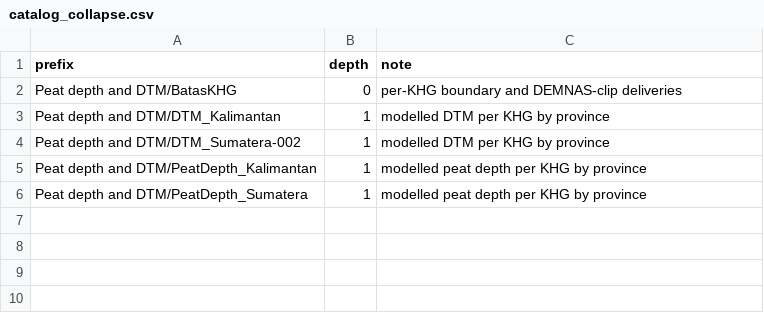
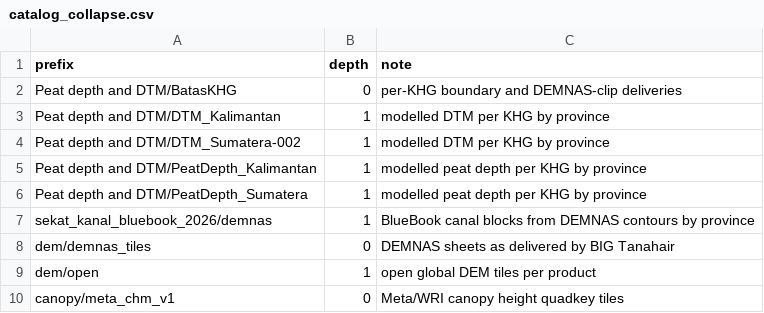
Before and after one commit to Re-Peat-Project/re-peat, a CSV file: sites/catalog_collapse.csv, drawn as a sheet; the diff names each change by its address in the sheet, - before the commit and + after, or states it on an @@ line.

```diff
--- a/sites/catalog_collapse.csv
+++ b/sites/catalog_collapse.csv
+row 7: sekat_kanal_bluebook_2026/demnas | 1 | BlueBook canal blocks from DEMNAS contours by province
+row 8: dem/demnas_tiles | 0 | DEMNAS sheets as delivered by BIG Tanahair
+row 9: dem/open | 1 | open global DEM tiles per product
+row 10: canopy/meta_chm_v1 | 0 | Meta/WRI canopy height quadkey tiles
```
Also changed, not shown: sites/selected_khg.csv, 49 other files.
